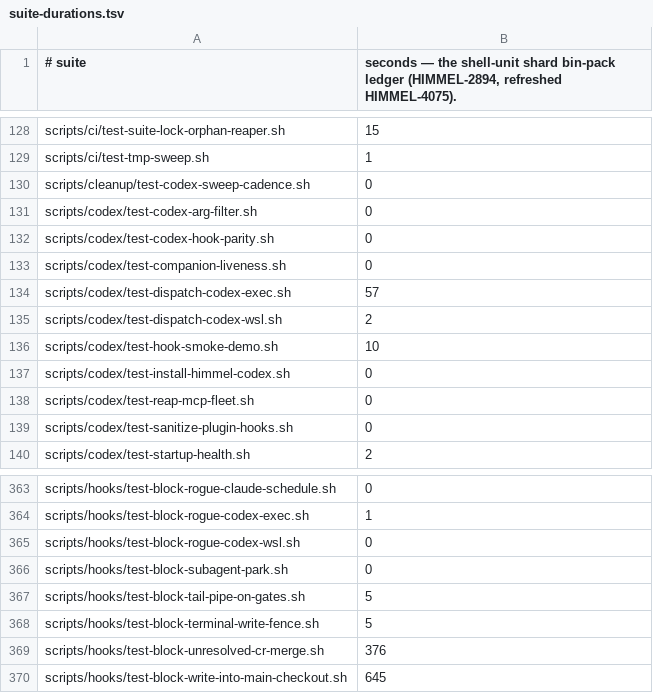
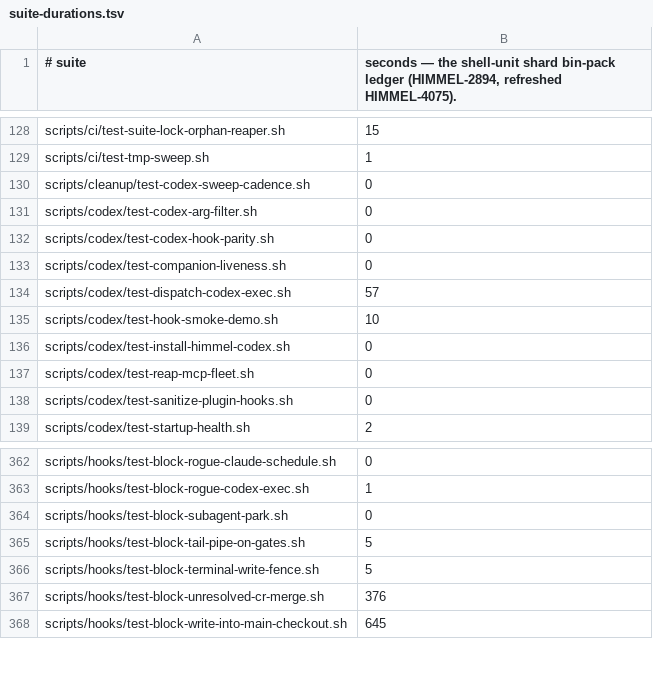
Before and after one commit to Goomal/Himmel, a TSV file: scripts/ci/suite-durations.tsv, drawn as a sheet; only a part is shown, gaps mark what is left out; the diff names each change by its address in the sheet, - before the commit and + after, or states it on an @@ line.

```diff
--- a/scripts/ci/suite-durations.tsv
+++ b/scripts/ci/suite-durations.tsv
-row 135: scripts/codex/test-dispatch-codex-wsl.sh | 2
-row 365: scripts/hooks/test-block-rogue-codex-wsl.sh | 0
```
Also changed, not shown: scripts/lint/shell-lint-baseline.tsv, 36 other files.
